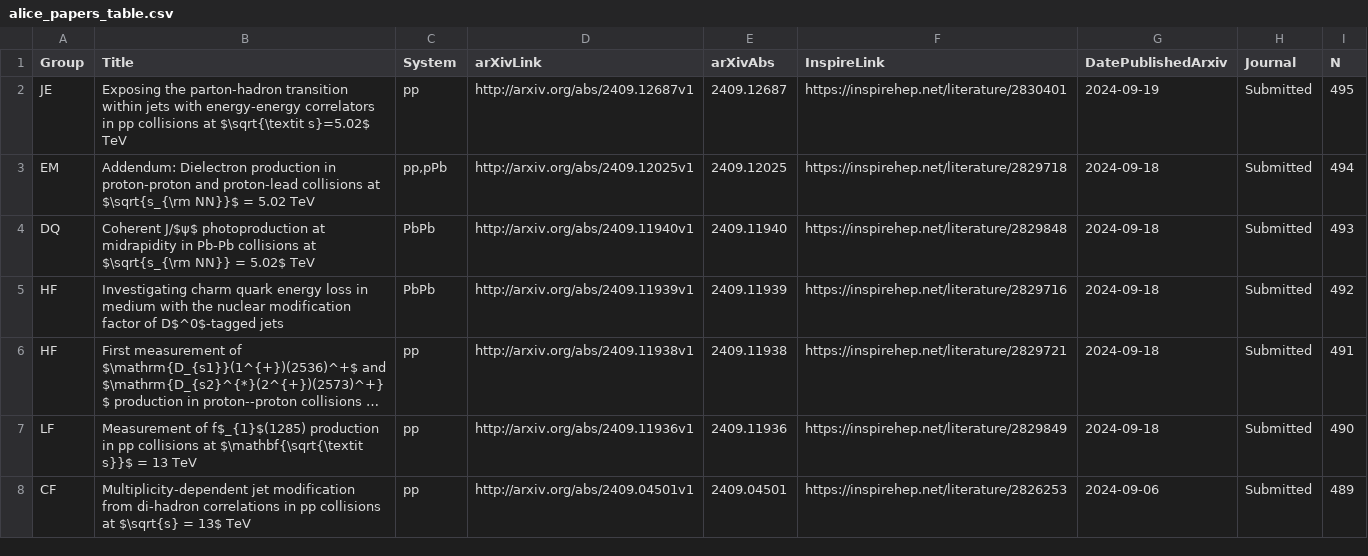
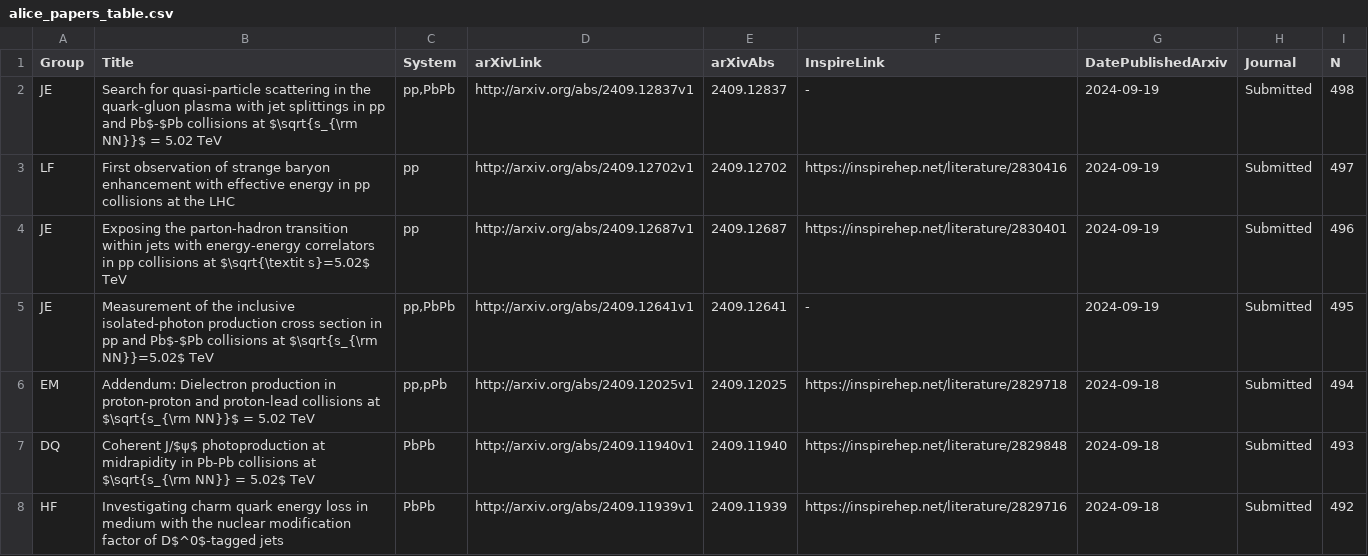
Before and after one commit to matplo/alice_papers, a CSV file: twiki/alice_papers_table.csv, drawn as a sheet; only a part is shown; the shorter side is filled out with more unchanged rows; long unchanged cells end in ….

```diff
--- a/twiki/alice_papers_table.csv
+++ b/twiki/alice_papers_table.csv
@@ -1,3 +1,6 @@
 Group,Title,System,arXivLink,arXivAbs,InspireLink,DatePublishedArxiv,Journal,N
-JE,Exposing the parton-hadron transition within jets with energy-energy correlators in pp collisions at $\sqrt{\textit s}=5.02$ TeV,pp,http://arxiv.org/abs/2409.12687v1,2409.12687,https://inspirehep.net/literature/2830401,2024-09-19,Submitted,495
+JE,Search for quasi-particle scattering in the quark-gluon plasma with jet splittings in pp and Pb$-$Pb collisions at $\sqrt{s_{\rm NN}}$ = 5.02 TeV,"pp,PbPb",http://arxiv.org/abs/2409.12837v1,2409.12837,-,2024-09-19,Submitted,498
+LF,First observation of strange baryon enhancement with effective energy in pp collisions at the LHC,pp,http://arxiv.org/abs/2409.12702v1,2409.12702,https://inspirehep.net/literature/2830416,2024-09-19,Submitted,497
+JE,Exposing the parton-hadron transition within jets with energy-energy correlators in pp collisions at $\sqrt{\textit s}=5.02$ TeV,pp,http://arxiv.org/abs/2409.12687v1,2409.12687,https://inspirehep.net/literature/2830401,2024-09-19,Submitted,496
+JE,Measurement of the inclusive isolated-photon production cross section in pp and Pb$-$Pb collisions at $\sqrt{s_{\rm NN}}=5.02$ TeV,"pp,PbPb",http://arxiv.org/abs/2409.12641v1,2409.12641,-,2024-09-19,Submitted,495
 EM,Addendum: Dielectron production in proton-proton and proton-lead collisions at $\sqrt{s_{\rm NN}}$ = 5.02 TeV,"pp,pPb",http://arxiv.org/abs/2409.12025v1,2409.12025,https://inspirehep.net/literature/2829718,2024-09-18,Submitted,494
```
Also changed, not shown: 7 other files.
